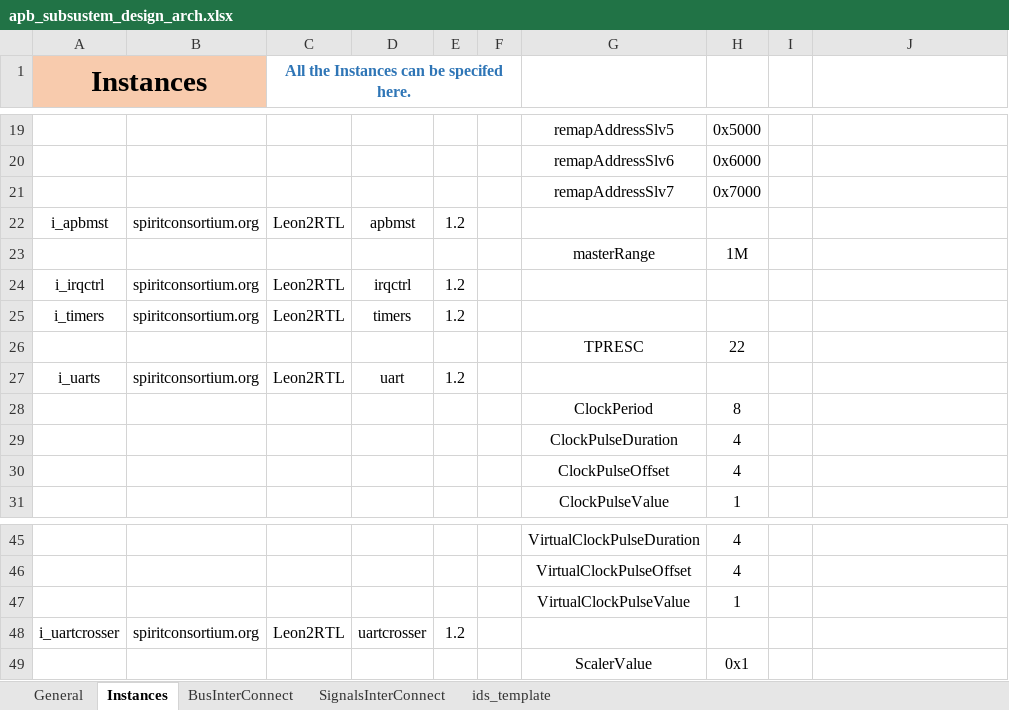
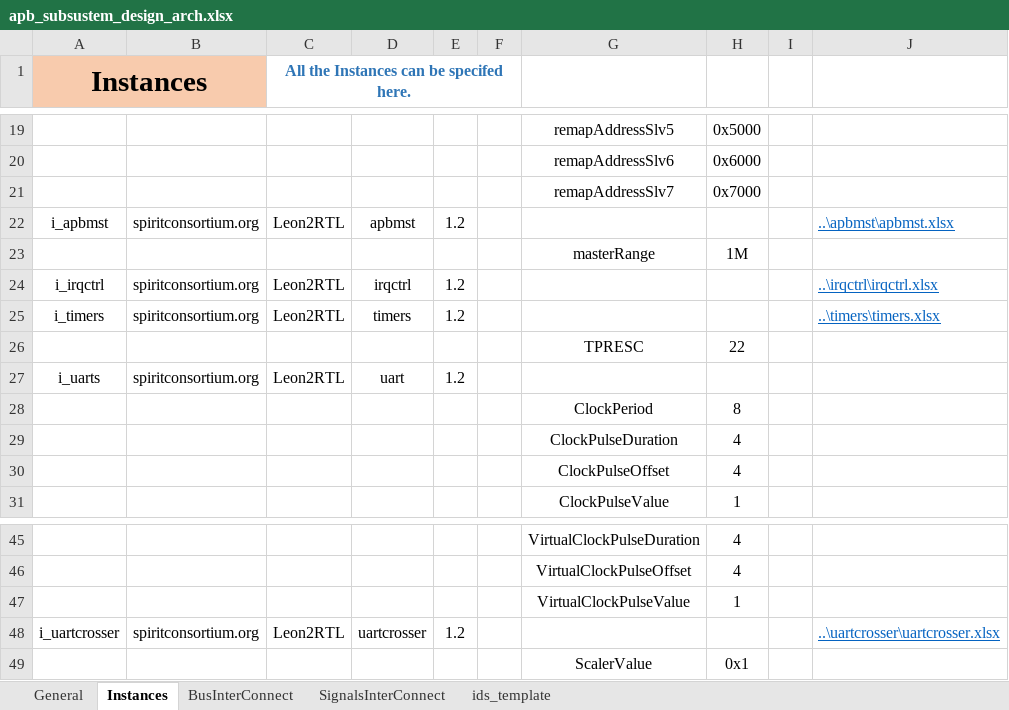
Before and after one commit to gopalgogna11/hello-world, an Excel workbook: my1stProject/apb_subsystem/apb_subsustem_design_arch.xlsx, sheet Instances, drawn as a sheet; only a part is shown, gaps mark what is left out; values as stored, in another font and other column widths than the file's, no borders; the diff names each change by its address in the sheet, - before the commit and + after, or states it on an @@ line.

```diff
--- a/my1stProject/apb_subsystem/apb_subsustem_design_arch.xlsx (sheet Instances)
+++ b/my1stProject/apb_subsystem/apb_subsustem_design_arch.xlsx (sheet Instances)
-J22: (empty)
+J22: ..\apbmst\apbmst.xlsx
-J24: (empty)
+J24: ..\irqctrl\irqctrl.xlsx
-J25: (empty)
+J25: ..\timers\timers.xlsx
-J48: (empty)
+J48: ..\uartcrosser\uartcrosser.xlsx
```
Also changed, not shown: my1stProject/apb_subsystem/apb_subsystem.xlsx, my1stProject/apbbus/apbbus.xlsx, 5 other files.
